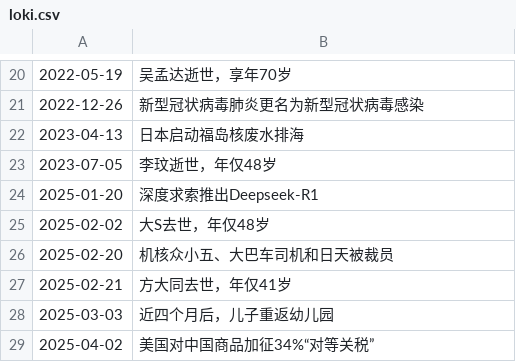
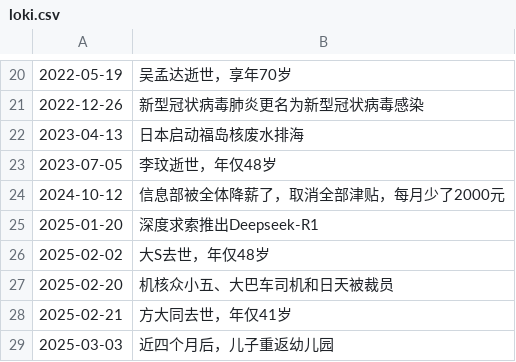
Before and after one commit to Colionor/Loki, a CSV file: loki.csv, drawn as a sheet; only a part is shown, gaps mark what is left out; the shorter side is filled out with more unchanged rows.

Commit message:
memory update

```diff
--- a/loki.csv
+++ b/loki.csv
@@ -23,2 +23,3 @@
 2023-07-05,李玟逝世，年仅48岁
+2024-10-12,信息部被全体降薪了，取消全部津贴，每月少了2000元
 2025-01-20,深度求索推出Deepseek-R1
```
